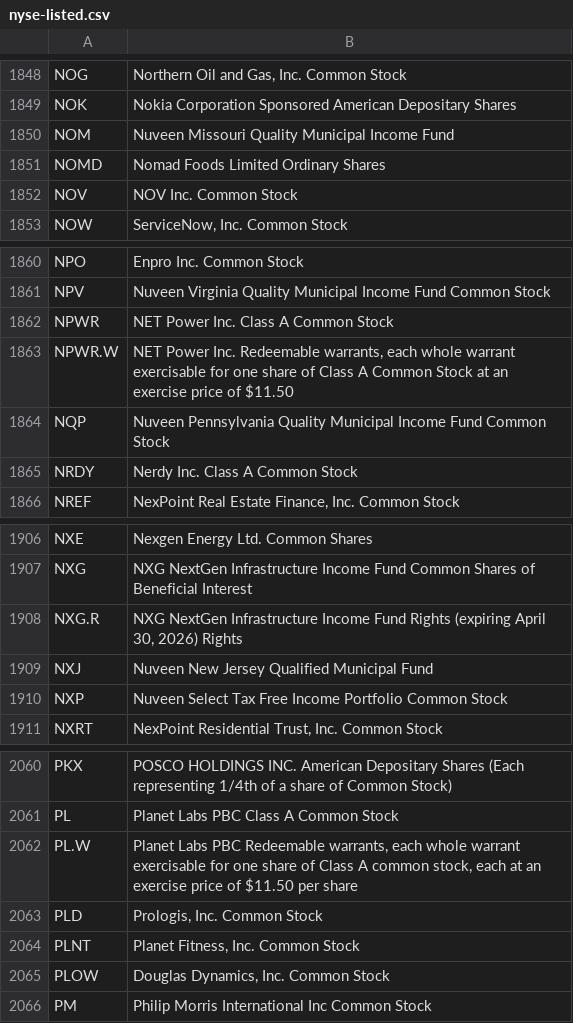
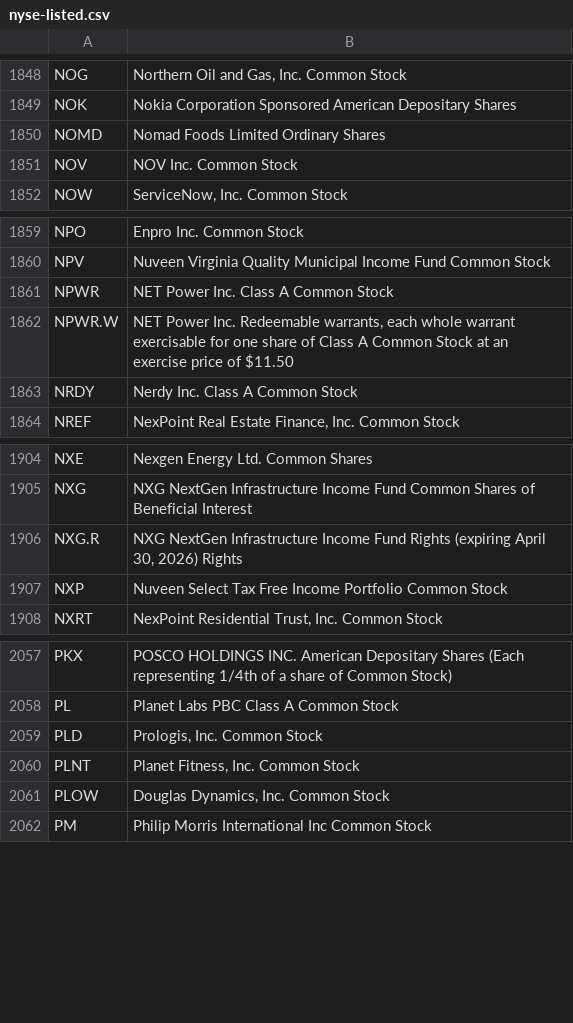
Before and after one commit to datasets/nyse-other-listings, a CSV file: data/nyse-listed.csv, drawn as a sheet; only a part is shown, gaps mark what is left out.

```diff
--- a/data/nyse-listed.csv
+++ b/data/nyse-listed.csv
@@ -1849,3 +1849,2 @@ NOG,"Northern Oil and Gas, Inc. Common Stock"
 NOK,Nokia Corporation Sponsored American Depositary Shares
-NOM,Nuveen Missouri Quality Municipal Income Fund
 NOMD,Nomad Foods Limited Ordinary Shares
@@ -1863,3 +1862,2 @@ NPWR,NET Power Inc. Class A Common Stock
 NPWR.W,"NET Power Inc. Redeemable warrants, each whole warrant exercisable for one share of Class A Common Stock at an exercise price of $11.50"
-NQP,Nuveen Pennsylvania Quality Municipal Income Fund Common Stock
 NRDY,Nerdy Inc. Class A Common Stock
@@ -1908,3 +1906,2 @@ NXG,NXG NextGen Infrastructure Income Fund Common Shares of Beneficial Interest
 NXG.R,"NXG NextGen Infrastructure Income Fund Rights (expiring April 30, 2026) Rights"
-NXJ,Nuveen New Jersey Qualified Municipal Fund
 NXP,Nuveen Select Tax Free Income Portfolio Common Stock
@@ -2061,3 +2058,2 @@ PKX,POSCO HOLDINGS INC. American Depositary Shares (Each representing 1/4th of a
 PL,Planet Labs PBC Class A Common Stock
-PL.W,"Planet Labs PBC Redeemable warrants, each whole warrant exercisable for one share of Class A common stock, each at an exercise price of $11.50 per share"
 PLD,"Prologis, Inc. Common Stock"
```
Also changed, not shown: data/other-listed.csv.
